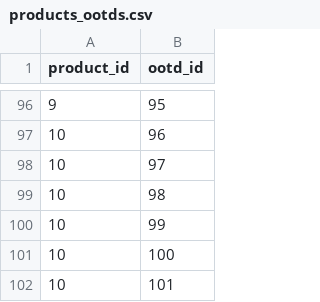
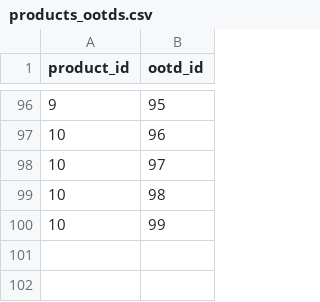
Before and after one commit to wecode-bootcamp-korea/14-1st-StyleCode-backend, a CSV file: csv_data/products_ootds.csv, drawn as a sheet; only a part is shown, gaps mark what is left out; the diff names each change by its address in the sheet, - before the commit and + after, or states it on an @@ line.

```diff
--- a/csv_data/products_ootds.csv
+++ b/csv_data/products_ootds.csv
-row 101: 10 | 100
-row 102: 10 | 101
```
Also changed, not shown: csv_data/ootd_image_urls.csv, csv_data/products.csv, 31 other files.
